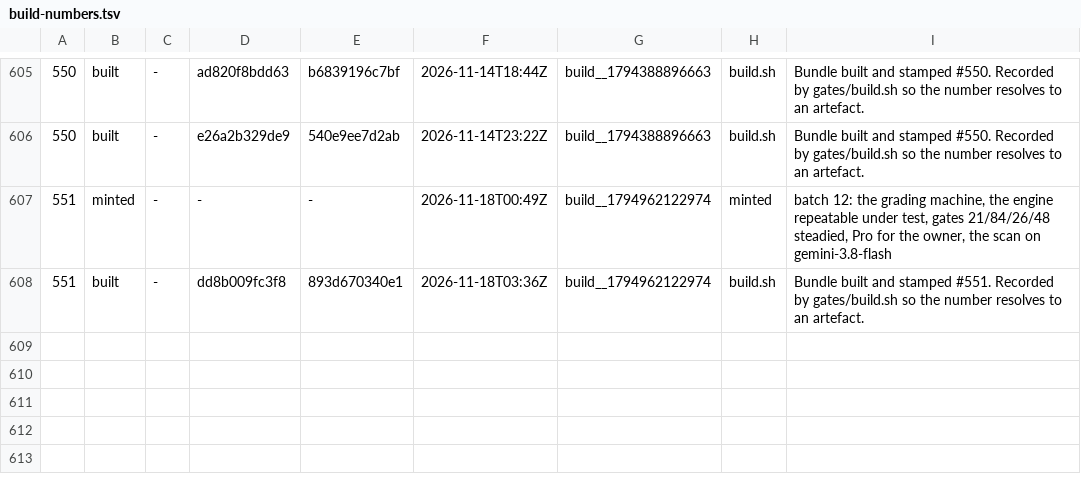
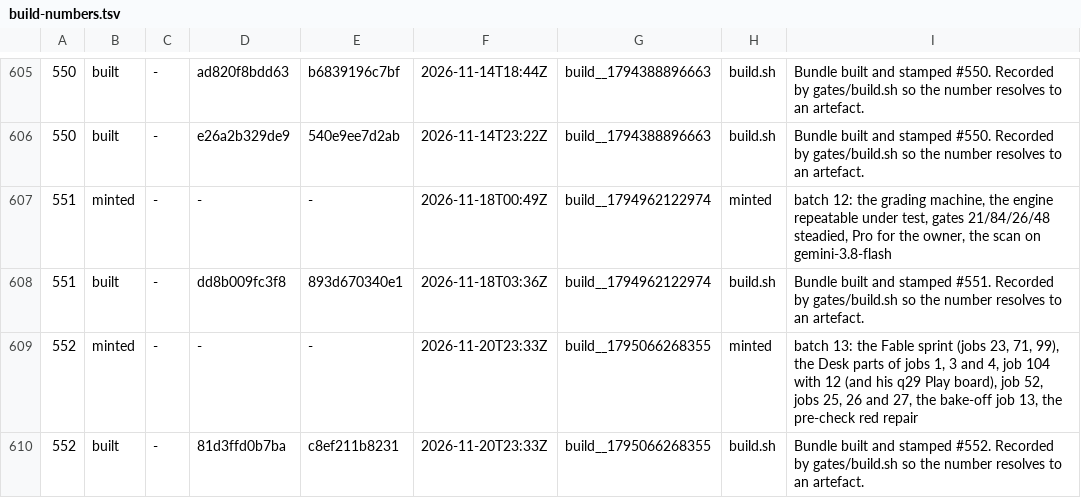
Before and after one commit to LearnToCheckmate/chess-trainer, a TSV file: gates/build-numbers.tsv, drawn as a sheet; only a part is shown, gaps mark what is left out.

```diff
--- a/gates/build-numbers.tsv
+++ b/gates/build-numbers.tsv
@@ -608 +608,3 @@
 551	built	-	dd8b009fc3f8	893d670340e1	2026-11-18T03:36Z	build__1794962122974	build.sh	Bundle built and stamped #551. Recorded by gates/build.sh so the number resolves to an artefact.
+552	minted	-	-	-	2026-11-20T23:33Z	build__1795066268355	minted	batch 13: the Fable sprint (jobs 23, 71, 99), the Desk parts of jobs 1, 3 and 4, job 104 with 12 (and his q29 Play board), job 52, jobs 25, 26 and 27, the bake-off job 13, the pre-check red repair
+552	built	-	81d3ffd0b7ba	c8ef211b8231	2026-11-20T23:33Z	build__1795066268355	build.sh	Bundle built and stamped #552. Recorded by gates/build.sh so the number resolves to an artefact.
```
Also changed, not shown: 1 other file.
